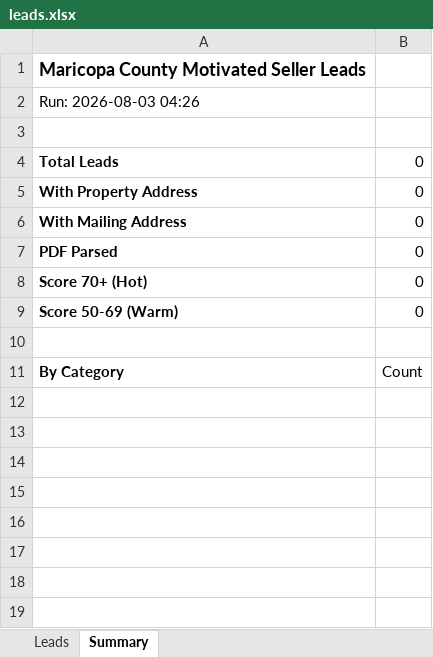
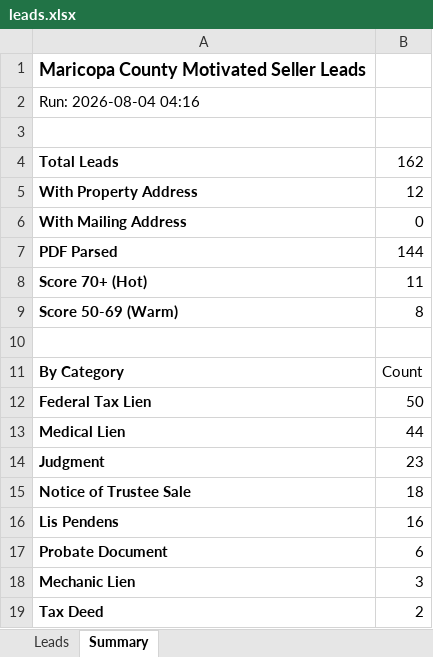
Before and after one commit to Darqsin/Four-Rings-CRM, an Excel workbook: data/leads.xlsx, sheet Summary, drawn as a sheet; values as stored, in another font and other column widths than the file's, no borders; the diff names each change by its address in the sheet, - before the commit and + after, or states it on an @@ line.

```diff
--- a/data/leads.xlsx (sheet Summary)
+++ b/data/leads.xlsx (sheet Summary)
-A2: Run: 2026-08-03 04:26
+A2: Run: 2026-08-04 04:16
-B4: 0
+B4: 162
-B5: 0
+B5: 12
-B7: 0
+B7: 144
-B8: 0
+B8: 11
-B9: 0
+B9: 8
+row 12: Federal Tax Lien | 50
+row 13: Medical Lien | 44
+row 14: Judgment | 23
+row 15: Notice of Trustee Sale | 18
+row 16: Lis Pendens | 16
+row 17: Probate Document | 6
+row 18: Mechanic Lien | 3
+row 19: Tax Deed | 2
```
Also changed, not shown: sheet Leads, 3 other files.
